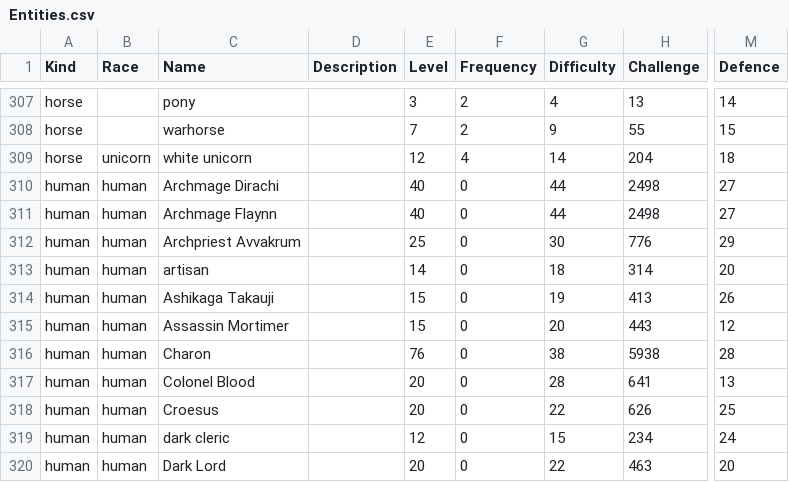
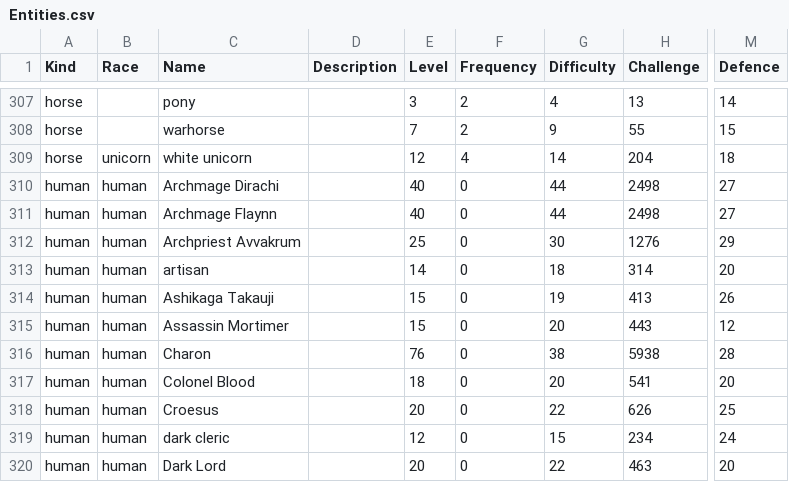
Before and after one commit to callanh/pathos-official, a CSV file: Assets/Entities.csv, drawn as a sheet; only a part is shown, gaps mark what is left out; the diff covers the shown part only; the diff names each change by its address in the sheet, - before the commit and + after, or states it on an @@ line.

```diff
--- a/Assets/Entities.csv
+++ b/Assets/Entities.csv
-H312 (Challenge): 776
+H312 (Challenge): 1276
-E317 (Level): 20
+E317 (Level): 18
-G317 (Difficulty): 28
+G317 (Difficulty): 20
-H317 (Challenge): 641
+H317 (Challenge): 541
-M317 (Defence): 13
+M317 (Defence): 20
```
Also changed, not shown: 49 edited cells elsewhere in this file, 32 other files.
